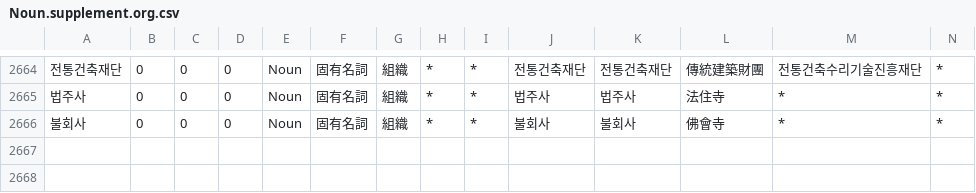
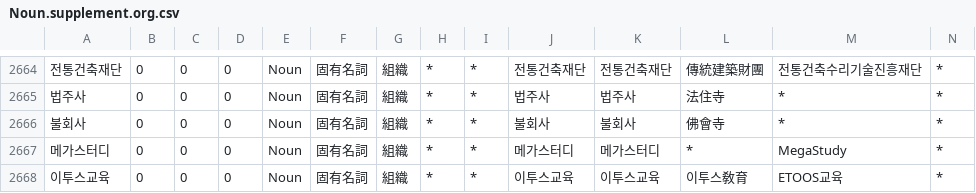
Before and after one commit to okikirmui/handic, a CSV file: seed/Noun.supplement.org.csv, drawn as a sheet; only a part is shown, gaps mark what is left out; rows hold the shown columns only; the diff names each change by its address in the sheet, - before the commit and + after, or states it on an @@ line.

```diff
--- a/seed/Noun.supplement.org.csv
+++ b/seed/Noun.supplement.org.csv
+row 2667: 메가스터디 | 0 | 0 | 0 | Noun | 固有名詞 | 組織 | * | * | 메가스터디 | 메가스터디 | * | MegaStudy | *
+row 2668: 이투스교육 | 0 | 0 | 0 | Noun | 固有名詞 | 組織 | * | * | 이투스교육 | 이투스교육 | 이투스敎育 | ETOOS교육 | *
```
Also changed, not shown: seed/Noun.supplement.name.csv, 1 other file.
